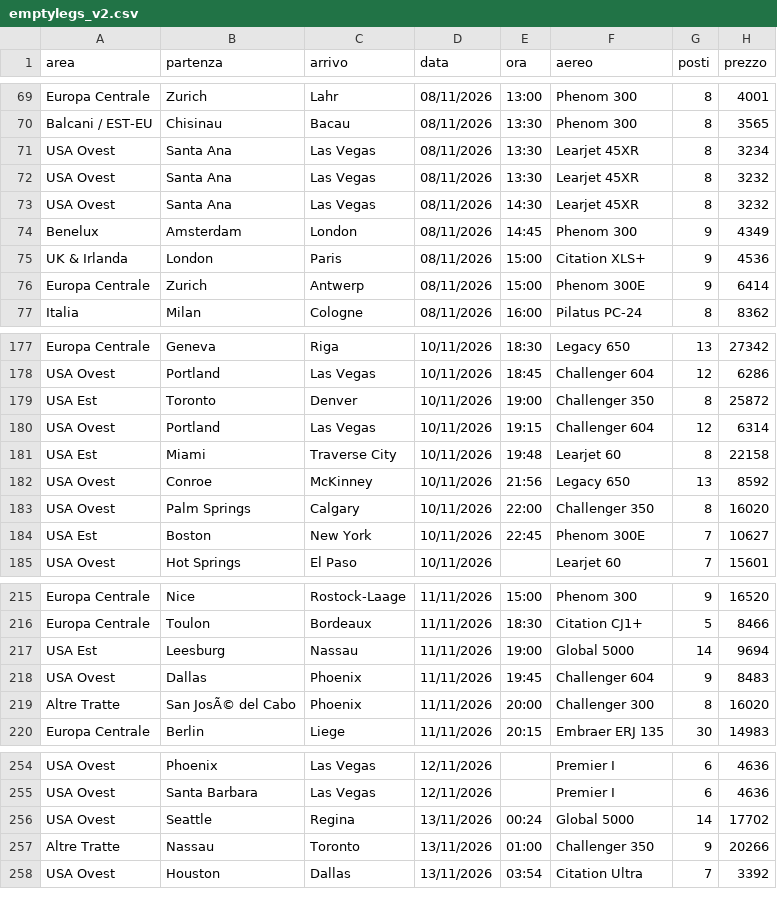
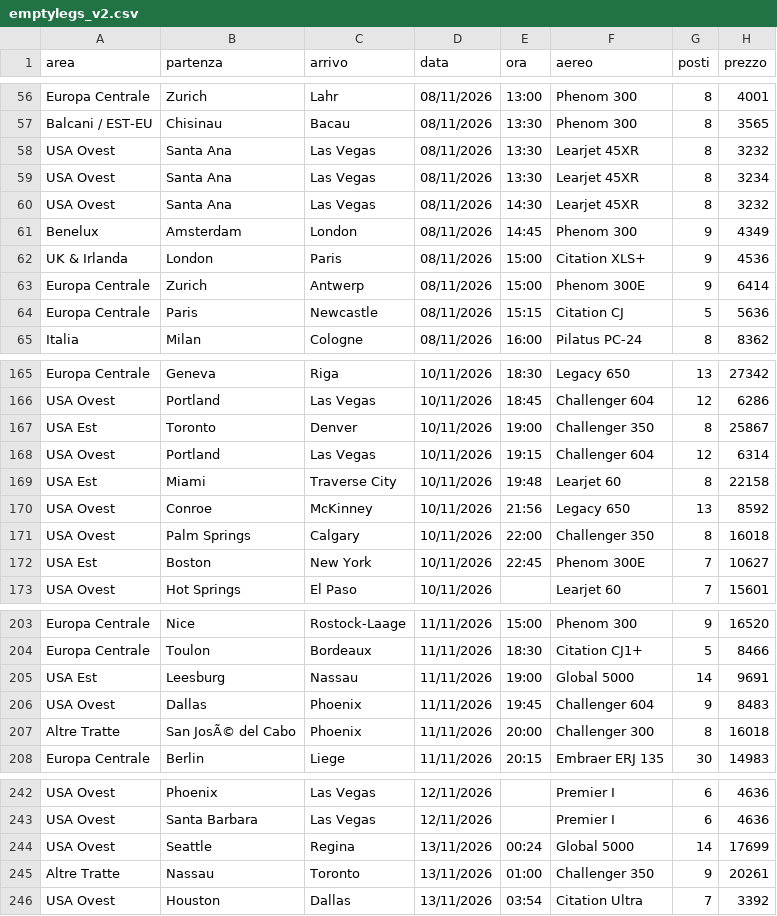
Before and after one commit to Stefano-1898/ypj-emptylegs, a CSV file: data/emptylegs_v2.csv, drawn as a sheet; only a part is shown, gaps mark what is left out; the diff covers the shown part only.

```diff
--- a/data/emptylegs_v2.csv
+++ b/data/emptylegs_v2.csv
@@ -70,4 +57,4 @@ Europa Centrale,Zurich,Lahr,08/11/2026,13:00,Phenom 300,8,4001
 Balcani / EST-EU,Chisinau,Bacau,08/11/2026,13:30,Phenom 300,8,3565
+USA Ovest,Santa Ana,Las Vegas,08/11/2026,13:30,Learjet 45XR,8,3232
 USA Ovest,Santa Ana,Las Vegas,08/11/2026,13:30,Learjet 45XR,8,3234
-USA Ovest,Santa Ana,Las Vegas,08/11/2026,13:30,Learjet 45XR,8,3232
 USA Ovest,Santa Ana,Las Vegas,08/11/2026,14:30,Learjet 45XR,8,3232
@@ -76,2 +63,3 @@ UK & Irlanda,London,Paris,08/11/2026,15:00,Citation XLS+,9,4536
 Europa Centrale,Zurich,Antwerp,08/11/2026,15:00,Phenom 300E,9,6414
+Europa Centrale,Paris,Newcastle,08/11/2026,15:15,Citation CJ,5,5636
 Italia,Milan,Cologne,08/11/2026,16:00,Pilatus PC-24,8,8362
@@ -178,3 +166,3 @@ Europa Centrale,Geneva,Riga,10/11/2026,18:30,Legacy 650,13,27342
 USA Ovest,Portland,Las Vegas,10/11/2026,18:45,Challenger 604,12,6286
-USA Est,Toronto,Denver,10/11/2026,19:00,Challenger 350,8,25872
+USA Est,Toronto,Denver,10/11/2026,19:00,Challenger 350,8,25867
 USA Ovest,Portland,Las Vegas,10/11/2026,19:15,Challenger 604,12,6314
@@ -182,3 +170,3 @@ USA Est,Miami,Traverse City,10/11/2026,19:48,Learjet 60,8,22158
 USA Ovest,Conroe,McKinney,10/11/2026,21:56,Legacy 650,13,8592
-USA Ovest,Palm Springs,Calgary,10/11/2026,22:00,Challenger 350,8,16020
+USA Ovest,Palm Springs,Calgary,10/11/2026,22:00,Challenger 350,8,16018
 USA Est,Boston,New York,10/11/2026,22:45,Phenom 300E,7,10627
@@ -216,5 +204,5 @@ Europa Centrale,Nice,Rostock-Laage,11/11/2026,15:00,Phenom 300,9,16520
 Europa Centrale,Toulon,Bordeaux,11/11/2026,18:30,Citation CJ1+,5,8466
-USA Est,Leesburg,Nassau,11/11/2026,19:00,Global 5000,14,9694
+USA Est,Leesburg,Nassau,11/11/2026,19:00,Global 5000,14,9691
 USA Ovest,Dallas,Phoenix,11/11/2026,19:45,Challenger 604,9,8483
-Altre Tratte,San JosÃ© del Cabo,Phoenix,11/11/2026,20:00,Challenger 300,8,16020
+Altre Tratte,San JosÃ© del Cabo,Phoenix,11/11/2026,20:00,Challenger 300,8,16018
 Europa Centrale,Berlin,Liege,11/11/2026,20:15,Embraer ERJ 135,30,14983
@@ -255,4 +243,4 @@ USA Ovest,Phoenix,Las Vegas,12/11/2026,,Premier I,6,4636
 USA Ovest,Santa Barbara,Las Vegas,12/11/2026,,Premier I,6,4636
-USA Ovest,Seattle,Regina,13/11/2026,00:24,Global 5000,14,17702
-Altre Tratte,Nassau,Toronto,13/11/2026,01:00,Challenger 350,9,20266
+USA Ovest,Seattle,Regina,13/11/2026,00:24,Global 5000,14,17699
+Altre Tratte,Nassau,Toronto,13/11/2026,01:00,Challenger 350,9,20261
 USA Ovest,Houston,Dallas,13/11/2026,03:54,Citation Ultra,7,3392
```
Also changed, not shown: 3 added rows, 16 removed rows, 2 moved rows and 13 edited cells elsewhere in this file, data/emptylegs.csv, 4 other files.
